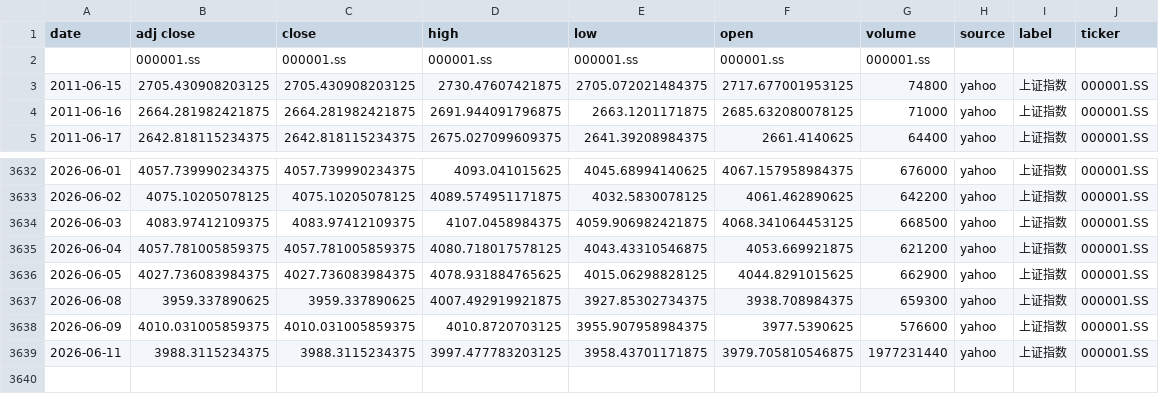
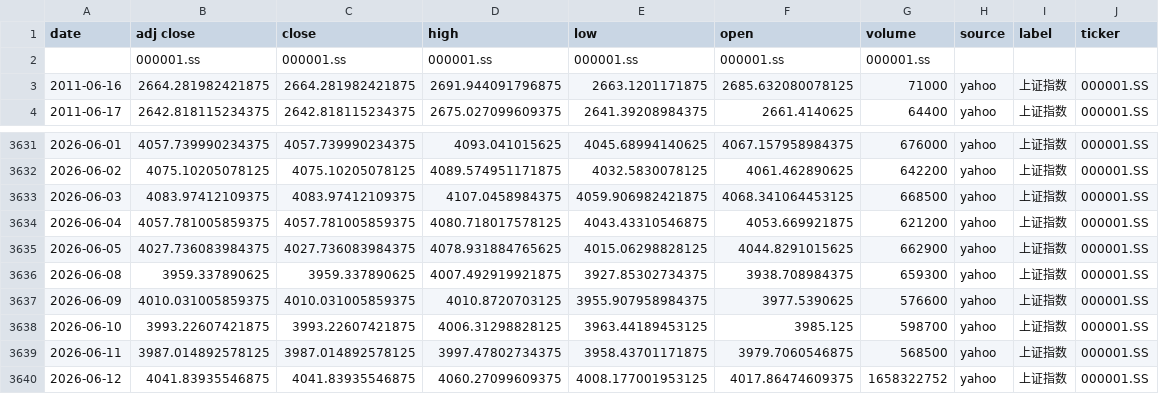
Before and after one commit to zid036116-ship-it/-10.16, a CSV file: docs/indices/上证指数.csv, drawn as a sheet; only a part is shown, gaps mark what is left out.

```diff
--- a/docs/indices/上证指数.csv
+++ b/docs/indices/上证指数.csv
@@ -2,3 +2,2 @@
 ,000001.ss,000001.ss,000001.ss,000001.ss,000001.ss,000001.ss,,,
-2011-06-15,2705.430908203125,2705.430908203125,2730.47607421875,2705.072021484375,2717.677001953125,74800,yahoo,上证指数,000001.SS
 2011-06-16,2664.281982421875,2664.281982421875,2691.944091796875,2663.1201171875,2685.632080078125,71000,yahoo,上证指数,000001.SS
@@ -3638,2 +3637,4 @@
 2026-06-09,4010.031005859375,4010.031005859375,4010.8720703125,3955.907958984375,3977.5390625,576600,yahoo,上证指数,000001.SS
-2026-06-11,3988.3115234375,3988.3115234375,3997.477783203125,3958.43701171875,3979.705810546875,1977231440,yahoo,上证指数,000001.SS
+2026-06-10,3993.22607421875,3993.22607421875,4006.31298828125,3963.44189453125,3985.125,598700,yahoo,上证指数,000001.SS
+2026-06-11,3987.014892578125,3987.014892578125,3997.47802734375,3958.43701171875,3979.7060546875,568500,yahoo,上证指数,000001.SS
+2026-06-12,4041.83935546875,4041.83935546875,4060.27099609375,4008.177001953125,4017.86474609375,1658322752,yahoo,上证指数,000001.SS
```
Also changed, not shown: docs/indices/创业板指.csv, docs/indices/沪深300.csv, 2 other files.
